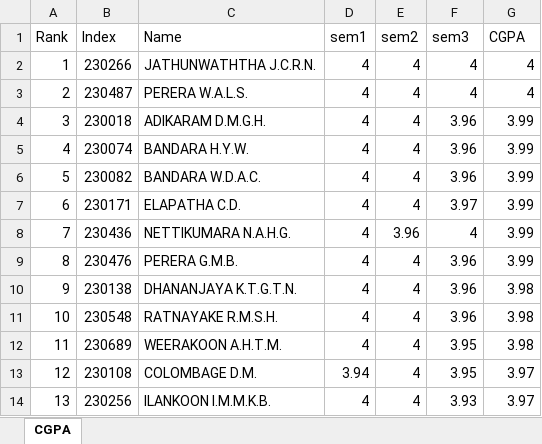
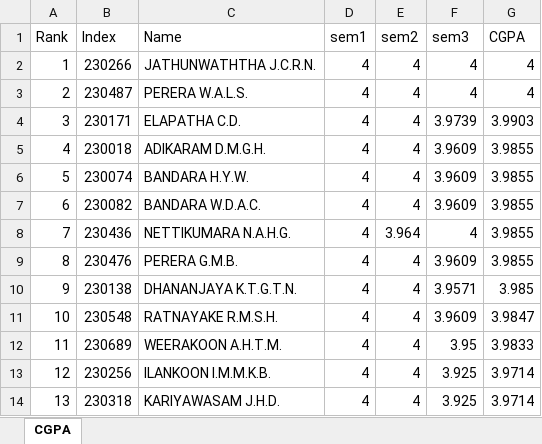
Before and after one commit to LGsekara1/CGPA-gen, an Excel workbook: output/CGPA_Results.xlsx, sheet CGPA, drawn as a sheet; only a part is shown; values as stored, in another font and other column widths than the file's, no borders; the diff covers the shown part only; the diff names each change by its address in the sheet, - before the commit and + after, or states it on an @@ line.

```diff
--- a/output/CGPA_Results.xlsx (sheet CGPA)
+++ b/output/CGPA_Results.xlsx (sheet CGPA)
-B4 (Index): 230018
+B4 (Index): 230171
-C4 (Name): ADIKARAM D.M.G.H.
+C4 (Name): ELAPATHA C.D.
-F4 (sem3): 3.96
+F4 (sem3): 3.9739
-G4 (CGPA): 3.99
+G4 (CGPA): 3.9903
-B5 (Index): 230074
+B5 (Index): 230018
-C5 (Name): BANDARA H.Y.W.
+C5 (Name): ADIKARAM D.M.G.H.
-F5:F6 (sem3): 3.96
+F5:F6 (sem3): 3.9609
-G5:G9 (CGPA): 3.99
+G5:G9 (CGPA): 3.9855
-B6 (Index): 230082
+B6 (Index): 230074
-C6 (Name): BANDARA W.D.A.C.
+C6 (Name): BANDARA H.Y.W.
-B7 (Index): 230171
+B7 (Index): 230082
-C7 (Name): ELAPATHA C.D.
+C7 (Name): BANDARA W.D.A.C.
-F7 (sem3): 3.97
+F7 (sem3): 3.9609
-E8 (sem2): 3.96
+E8 (sem2): 3.964
-F9 (sem3): 3.96
+F9 (sem3): 3.9609
-F10 (sem3): 3.96
+F10 (sem3): 3.9571
-G10 (CGPA): 3.98
+G10 (CGPA): 3.985
-F11 (sem3): 3.96
+F11 (sem3): 3.9609
-G11 (CGPA): 3.98
+G11 (CGPA): 3.9847
-G12 (CGPA): 3.98
+G12 (CGPA): 3.9833
-B13 (Index): 230108
+B13 (Index): 230256
-C13 (Name): COLOMBAGE D.M.
+C13 (Name): ILANKOON I.M.M.K.B.
-D13 (sem1): 3.94
+D13 (sem1): 4
-F13 (sem3): 3.95
+F13 (sem3): 3.925
-G13:G14 (CGPA): 3.97
+G13:G14 (CGPA): 3.9714
-B14 (Index): 230256
+B14 (Index): 230318
-C14 (Name): ILANKOON I.M.M.K.B.
+C14 (Name): KARIYAWASAM J.H.D.
-F14 (sem3): 3.93
+F14 (sem3): 3.925
```
Also changed, not shown: 467 edited cells elsewhere in this sheet, output/Results - sem2 (Extended).xlsx, output/Results - sem2.xlsx, 4 other files.
